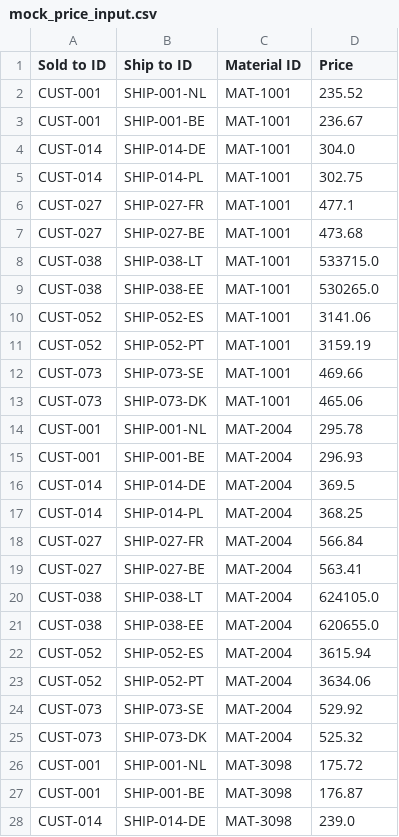
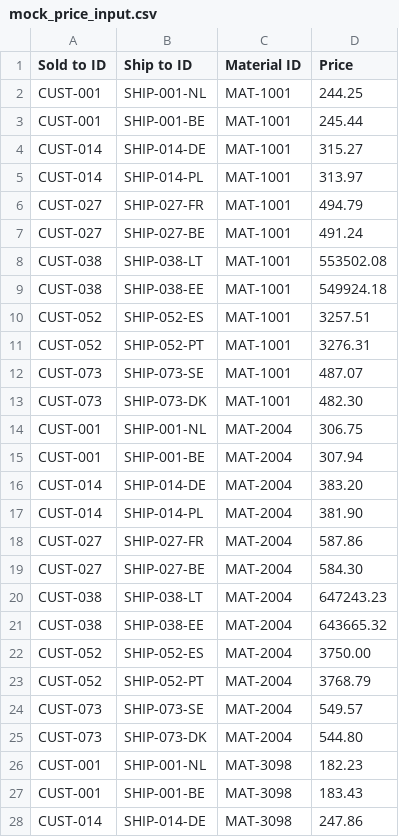
Before and after one commit to NeyRMMorais/Financial_planner, a CSV file: data/raw/mock_price_input.csv, drawn as a sheet; only a part is shown; the diff covers the shown part only.

Commit message:
Update mock price files to yield exactly 30M USD total revenue, and create a 10% price increase file for validation

```diff
--- a/data/raw/mock_price_input.csv
+++ b/data/raw/mock_price_input.csv
@@ -1,28 +1,28 @@
 Sold to ID,Ship to ID,Material ID,Price
-CUST-001,SHIP-001-NL,MAT-1001,235.52
-CUST-001,SHIP-001-BE,MAT-1001,236.67
-CUST-014,SHIP-014-DE,MAT-1001,304.0
-CUST-014,SHIP-014-PL,MAT-1001,302.75
-CUST-027,SHIP-027-FR,MAT-1001,477.1
-CUST-027,SHIP-027-BE,MAT-1001,473.68
-CUST-038,SHIP-038-LT,MAT-1001,533715.0
-CUST-038,SHIP-038-EE,MAT-1001,530265.0
-CUST-052,SHIP-052-ES,MAT-1001,3141.06
-CUST-052,SHIP-052-PT,MAT-1001,3159.19
-CUST-073,SHIP-073-SE,MAT-1001,469.66
-CUST-073,SHIP-073-DK,MAT-1001,465.06
-CUST-001,SHIP-001-NL,MAT-2004,295.78
-CUST-001,SHIP-001-BE,MAT-2004,296.93
-CUST-014,SHIP-014-DE,MAT-2004,369.5
-CUST-014,SHIP-014-PL,MAT-2004,368.25
-CUST-027,SHIP-027-FR,MAT-2004,566.84
-CUST-027,SHIP-027-BE,MAT-2004,563.41
-CUST-038,SHIP-038-LT,MAT-2004,624105.0
-CUST-038,SHIP-038-EE,MAT-2004,620655.0
-CUST-052,SHIP-052-ES,MAT-2004,3615.94
-CUST-052,SHIP-052-PT,MAT-2004,3634.06
-CUST-073,SHIP-073-SE,MAT-2004,529.92
-CUST-073,SHIP-073-DK,MAT-2004,525.32
-CUST-001,SHIP-001-NL,MAT-3098,175.72
-CUST-001,SHIP-001-BE,MAT-3098,176.87
-CUST-014,SHIP-014-DE,MAT-3098,239.0
+CUST-001,SHIP-001-NL,MAT-1001,244.25
+CUST-001,SHIP-001-BE,MAT-1001,245.44
+CUST-014,SHIP-014-DE,MAT-1001,315.27
+CUST-014,SHIP-014-PL,MAT-1001,313.97
+CUST-027,SHIP-027-FR,MAT-1001,494.79
+CUST-027,SHIP-027-BE,MAT-1001,491.24
+CUST-038,SHIP-038-LT,MAT-1001,553502.08
+CUST-038,SHIP-038-EE,MAT-1001,549924.18
+CUST-052,SHIP-052-ES,MAT-1001,3257.51
+CUST-052,SHIP-052-PT,MAT-1001,3276.31
+CUST-073,SHIP-073-SE,MAT-1001,487.07
+CUST-073,SHIP-073-DK,MAT-1001,482.30
+CUST-001,SHIP-001-NL,MAT-2004,306.75
+CUST-001,SHIP-001-BE,MAT-2004,307.94
+CUST-014,SHIP-014-DE,MAT-2004,383.20
+CUST-014,SHIP-014-PL,MAT-2004,381.90
+CUST-027,SHIP-027-FR,MAT-2004,587.86
+CUST-027,SHIP-027-BE,MAT-2004,584.30
+CUST-038,SHIP-038-LT,MAT-2004,647243.23
+CUST-038,SHIP-038-EE,MAT-2004,643665.32
+CUST-052,SHIP-052-ES,MAT-2004,3750.00
+CUST-052,SHIP-052-PT,MAT-2004,3768.79
+CUST-073,SHIP-073-SE,MAT-2004,549.57
+CUST-073,SHIP-073-DK,MAT-2004,544.80
+CUST-001,SHIP-001-NL,MAT-3098,182.23
+CUST-001,SHIP-001-BE,MAT-3098,183.43
+CUST-014,SHIP-014-DE,MAT-3098,247.86
```
Also changed, not shown: 33 edited cells elsewhere in this file.
